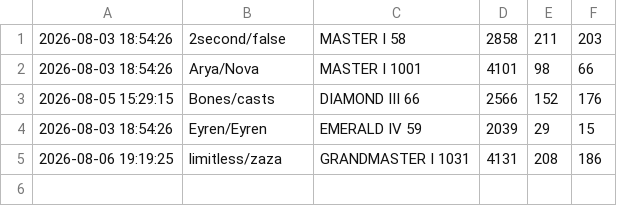
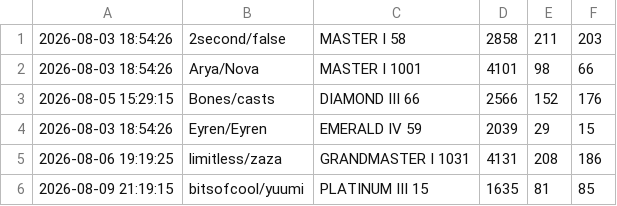
Before and after one commit to LOLUTDCLIMBCHALLENGE/LOLUTDCLIMBCHALLENGE.github.io, a CSV file: data/startingData.csv, drawn as a sheet; the diff names each change by its address in the sheet, - before the commit and + after, or states it on an @@ line.

Commit message:
Update startingData.csv

```diff
--- a/data/startingData.csv
+++ b/data/startingData.csv
+row 6: 2026-08-09 21:19:15 | bitsofcool/yuumi | PLATINUM III 15 | 1635 | 81 | 85
```
